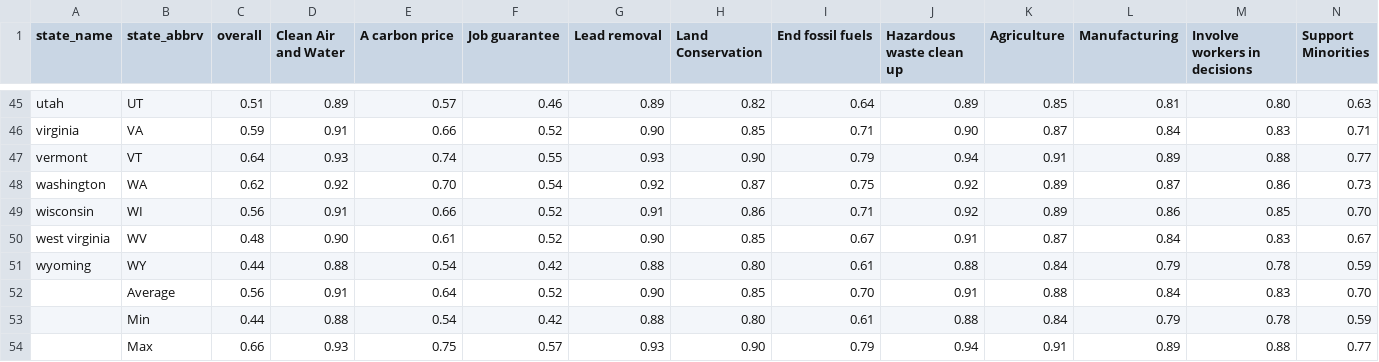
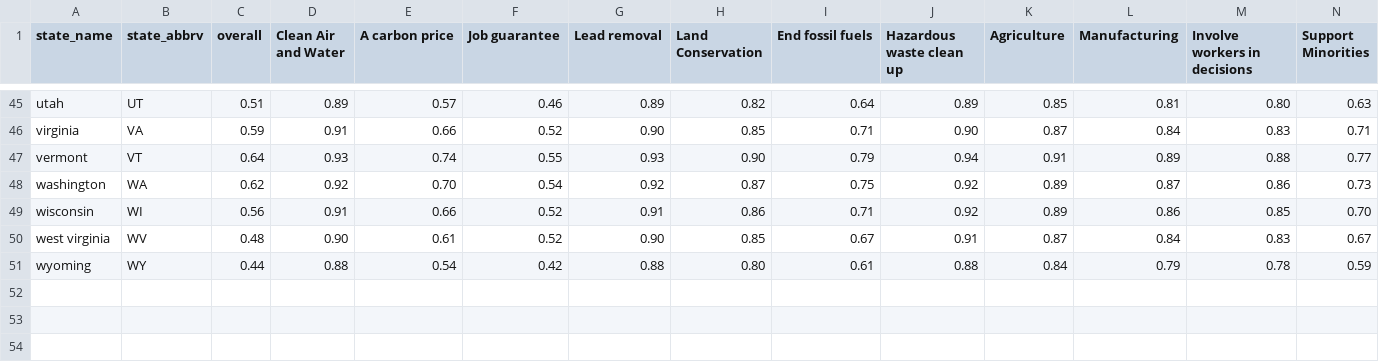
Before and after one commit to ruthwtalbot/ruthwtalbot.github.io, a CSV file: green-new-deal/Overall_GND_Support.csv, drawn as a sheet; only a part is shown, gaps mark what is left out; rows hold the shown columns only; the diff names each change by its address in the sheet, - before the commit and + after, or states it on an @@ line.

```diff
--- a/green-new-deal/Overall_GND_Support.csv
+++ b/green-new-deal/Overall_GND_Support.csv
-row 52:  | Average | 0.56 | 0.91 | 0.64 | 0.52 | 0.90 | 0.85 | 0.70 | 0.91 | 0.88 | 0.84 | 0.83 | 0.70
-row 53:  | Min | 0.44 | 0.88 | 0.54 | 0.42 | 0.88 | 0.80 | 0.61 | 0.88 | 0.84 | 0.79 | 0.78 | 0.59
-row 54:  | Max | 0.66 | 0.93 | 0.75 | 0.57 | 0.93 | 0.90 | 0.79 | 0.94 | 0.91 | 0.89 | 0.88 | 0.77
```
Also changed, not shown: 3 other files.
